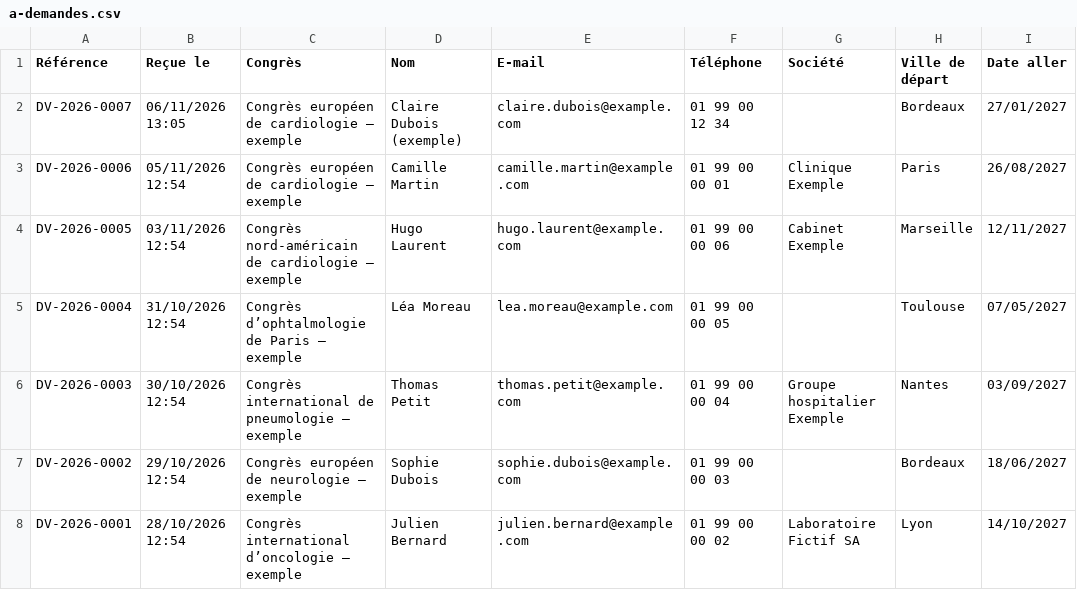
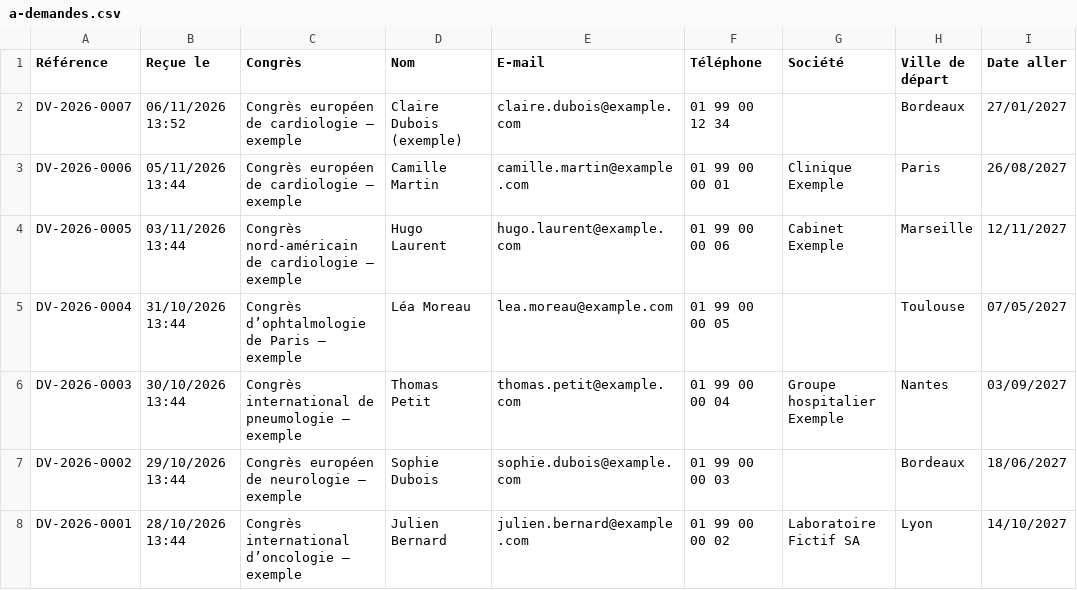
Before and after one commit to dmazumdar186/deb-antigravity-claude-workspace, a CSV file: deliverables/asset_voyages_rfp_2026-10-28/qa/client_eye/out/a-demandes.csv, drawn as a sheet; only a part is shown; the diff names each change by its address in the sheet, - before the commit and + after, or states it on an @@ line.

```diff
--- a/deliverables/asset_voyages_rfp_2026-10-28/qa/client_eye/out/a-demandes.csv
+++ b/deliverables/asset_voyages_rfp_2026-10-28/qa/client_eye/out/a-demandes.csv
-B2 (Reçue le): 06/11/2026 13:05
+B2 (Reçue le): 06/11/2026 13:52
-B3 (Reçue le): 05/11/2026 12:54
+B3 (Reçue le): 05/11/2026 13:44
-B4 (Reçue le): 03/11/2026 12:54
+B4 (Reçue le): 03/11/2026 13:44
-B5 (Reçue le): 31/10/2026 12:54
+B5 (Reçue le): 31/10/2026 13:44
-B6 (Reçue le): 30/10/2026 12:54
+B6 (Reçue le): 30/10/2026 13:44
-B7 (Reçue le): 29/10/2026 12:54
+B7 (Reçue le): 29/10/2026 13:44
-B8 (Reçue le): 28/10/2026 12:54
+B8 (Reçue le): 28/10/2026 13:44
```
Also changed, not shown: 3 other files.
